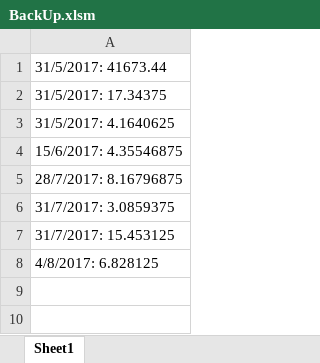
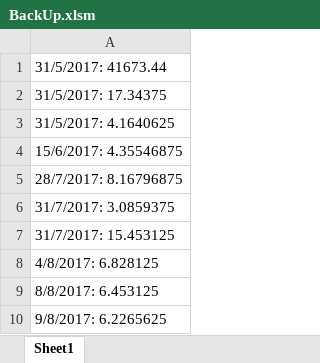
Before and after one commit to zhealot/VBA_af, an Excel workbook: BackUp.xlsm, sheet Sheet1, drawn as a sheet; values as stored, in another font and other column widths than the file's, no borders; the diff names each change by its address in the sheet, - before the commit and + after, or states it on an @@ line.

```diff
--- a/BackUp.xlsm (sheet Sheet1)
+++ b/BackUp.xlsm (sheet Sheet1)
+row 9: 8/8/2017: 6.453125
+row 10: 9/8/2017: 6.2265625
```
Also changed, not shown: 4 other files.
